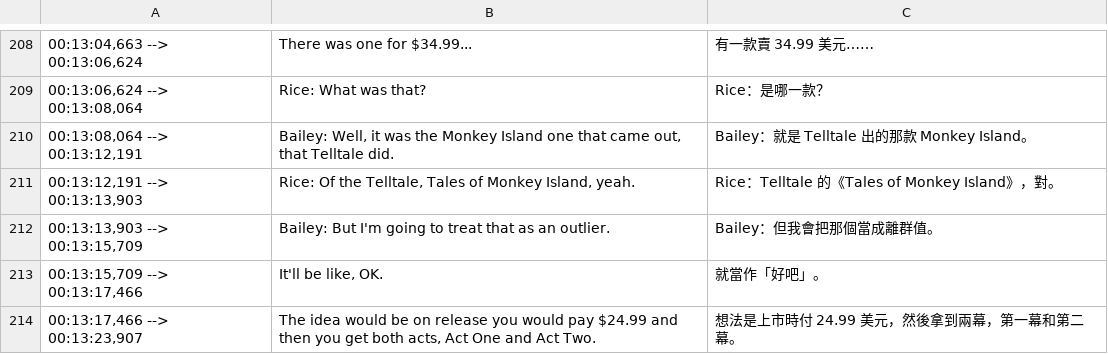
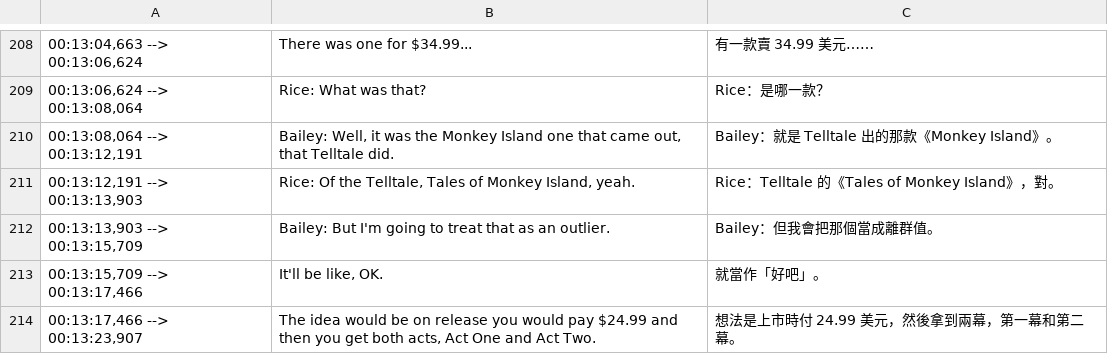
Before and after one commit to dklassic/DoubleFineAdventureZHTranslationProject, a CSV file: pretranslated csv/14_pretranslated.csv, drawn as a sheet; only a part is shown, gaps mark what is left out.

```diff
--- a/pretranslated csv/14_pretranslated.csv
+++ b/pretranslated csv/14_pretranslated.csv
@@ -209,3 +209,3 @@
 "00:13:06,624 --> 00:13:08,064","Rice: What was that?","Rice：是哪一款？"
-"00:13:08,064 --> 00:13:12,191","Bailey: Well, it was the Monkey Island one that came out, that Telltale did.","Bailey：就是 Telltale 出的那款 Monkey Island。"
+"00:13:08,064 --> 00:13:12,191","Bailey: Well, it was the Monkey Island one that came out, that Telltale did.","Bailey：就是 Telltale 出的那款《Monkey Island》。"
 "00:13:12,191 --> 00:13:13,903","Rice: Of the Telltale, Tales of Monkey Island, yeah.","Rice：Telltale 的《Tales of Monkey Island》，對。"
```
Also changed, not shown: pretranslated csv/01_pretranslated.csv, pretranslated csv/07_pretranslated.csv, 6 other files.
